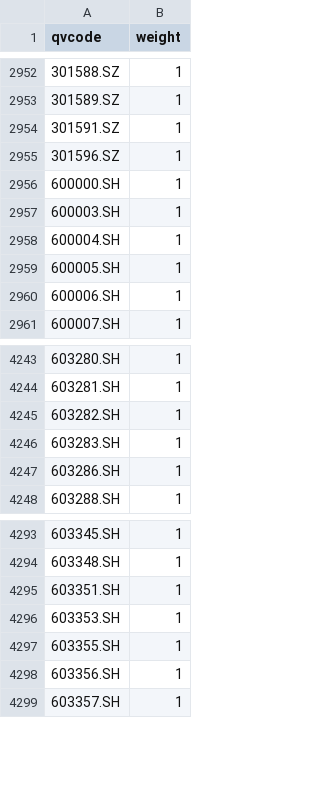
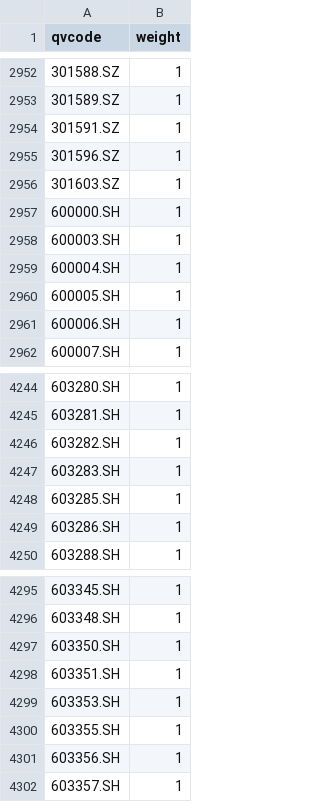
Before and after one commit to Alex-Xu-1/Muxin_Asset_Internship, a CSV file: ZZ1000_HS300_SME400_TEST/df_HUSHEN_A.csv, drawn as a sheet; only a part is shown, gaps mark what is left out; the diff names each change by its address in the sheet, - before the commit and + after, or states it on an @@ line.

```diff
--- a/ZZ1000_HS300_SME400_TEST/df_HUSHEN_A.csv
+++ b/ZZ1000_HS300_SME400_TEST/df_HUSHEN_A.csv
+row 2956: 301603.SZ | 1
+row 4248: 603285.SH | 1
+row 4297: 603350.SH | 1
```
Also changed, not shown: 2 other files.
